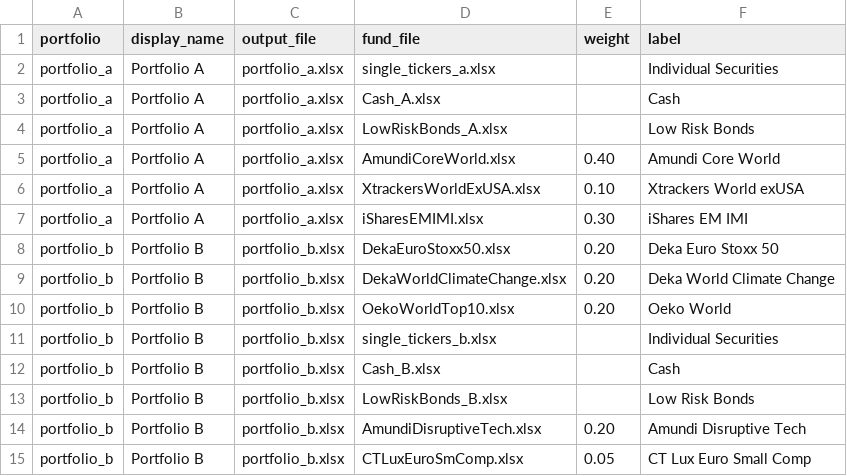
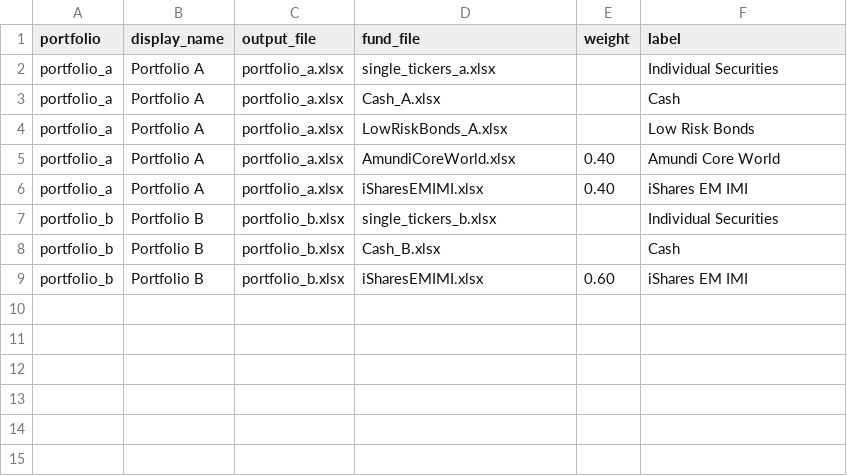
Before and after one commit to andreas678/r-script-portfolio-analysis, a CSV file: config/portfolio_configs.csv, drawn as a sheet.

Commit message:
refactor: build example portfolios

```diff
--- a/config/portfolio_configs.csv
+++ b/config/portfolio_configs.csv
@@ -5,11 +5,5 @@ portfolio_a,Portfolio A,portfolio_a.xlsx,LowRiskBonds_A.xlsx,,Low Risk Bonds
 portfolio_a,Portfolio A,portfolio_a.xlsx,AmundiCoreWorld.xlsx,0.40,Amundi Core World
-portfolio_a,Portfolio A,portfolio_a.xlsx,XtrackersWorldExUSA.xlsx,0.10,Xtrackers World exUSA
-portfolio_a,Portfolio A,portfolio_a.xlsx,iSharesEMIMI.xlsx,0.30,iShares EM IMI
-portfolio_b,Portfolio B,portfolio_b.xlsx,DekaEuroStoxx50.xlsx,0.20,Deka Euro Stoxx 50
-portfolio_b,Portfolio B,portfolio_b.xlsx,DekaWorldClimateChange.xlsx,0.20,Deka World Climate Change
-portfolio_b,Portfolio B,portfolio_b.xlsx,OekoWorldTop10.xlsx,0.20,Oeko World
+portfolio_a,Portfolio A,portfolio_a.xlsx,iSharesEMIMI.xlsx,0.40,iShares EM IMI
 portfolio_b,Portfolio B,portfolio_b.xlsx,single_tickers_b.xlsx,,Individual Securities
 portfolio_b,Portfolio B,portfolio_b.xlsx,Cash_B.xlsx,,Cash
-portfolio_b,Portfolio B,portfolio_b.xlsx,LowRiskBonds_B.xlsx,,Low Risk Bonds
-portfolio_b,Portfolio B,portfolio_b.xlsx,AmundiDisruptiveTech.xlsx,0.20,Amundi Disruptive Tech
-portfolio_b,Portfolio B,portfolio_b.xlsx,CTLuxEuroSmComp.xlsx,0.05,CT Lux Euro Small Comp
+portfolio_b,Portfolio B,portfolio_b.xlsx,iSharesEMIMI.xlsx,0.60,iShares EM IMI
```
